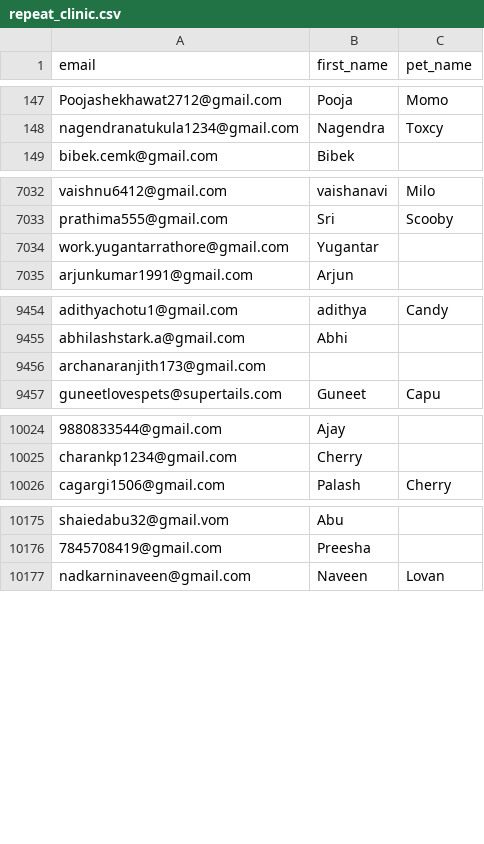
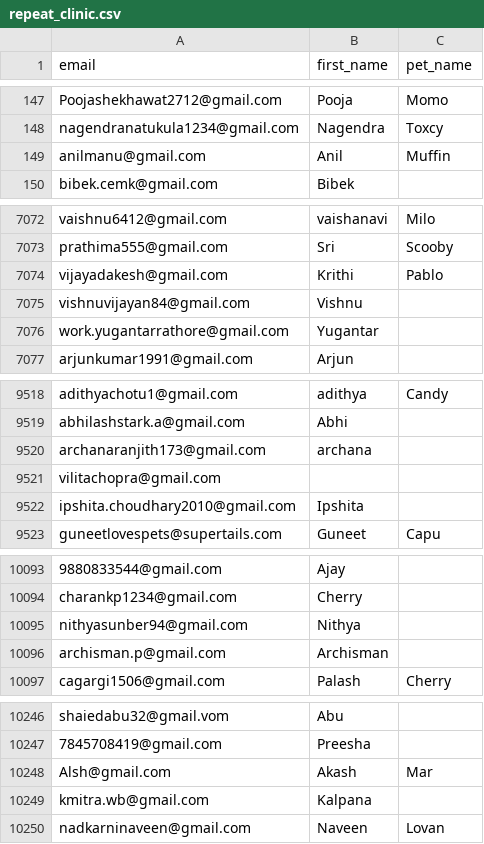
Before and after one commit to utkarshlovespets/clinic-pn-automation, a CSV file: data/cohorts/repeat_clinic.csv, drawn as a sheet; only a part is shown, gaps mark what is left out; addresses are those after the commit; the diff covers the shown part only; the diff names each change by its address in the sheet, - before the commit and + after, or states it on an @@ line.

```diff
--- a/data/cohorts/repeat_clinic.csv
+++ b/data/cohorts/repeat_clinic.csv
+row 149: anilmanu@gmail.com | Anil | Muffin
+row 7074: vijayadakesh@gmail.com | Krithi | Pablo
+row 7075: vishnuvijayan84@gmail.com | Vishnu
-B9520 (first_name): (empty)
+B9520 (first_name): archana
+row 9521: vilitachopra@gmail.com
+row 9522: ipshita.choudhary2010@gmail.com | Ipshita
+row 10095: nithyasunber94@gmail.com | Nithya
+row 10096: archisman.p@gmail.com | Archisman
+row 10248: Alsh@gmail.com | Akash | Mar
+row 10249: kmitra.wb@gmail.com | Kalpana
```
Also changed, not shown: 68 added rows and 17 edited cells elsewhere in this file, data/cohorts/all_kalyan_nagar.csv, data/cohorts/all_rajaji_nagar.csv, 10 other files.
